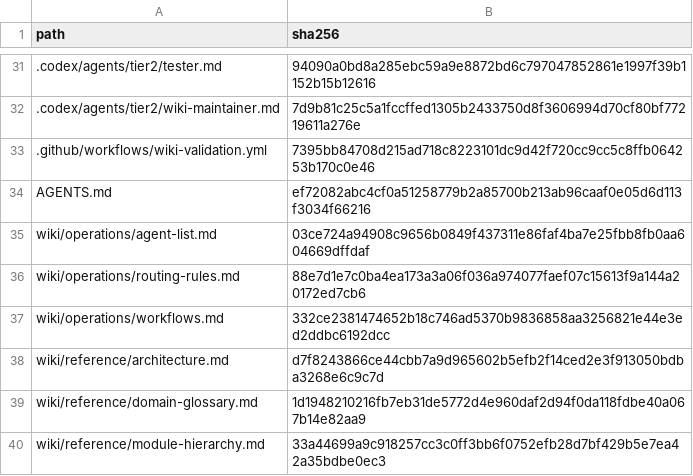
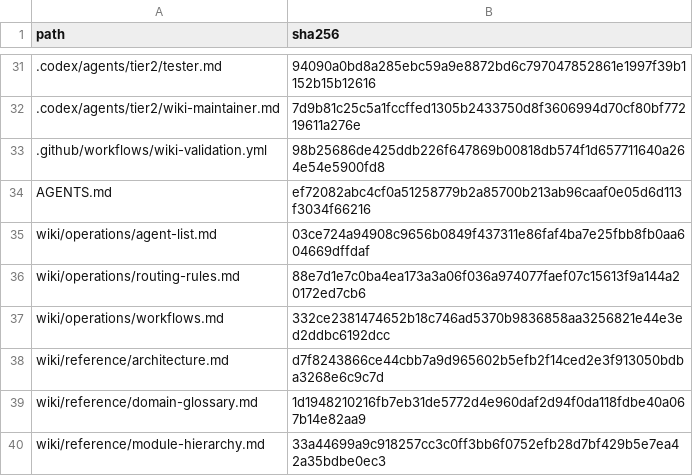
Before and after one commit to chanho0908/Keepiluv-Agent, a TSV file: wiki/state/source-manifest.tsv, drawn as a sheet; only a part is shown, gaps mark what is left out.

Commit message:
🐛 Fix: Wiki 검증에서 이전 이력 조회 허용

```diff
--- a/wiki/state/source-manifest.tsv
+++ b/wiki/state/source-manifest.tsv
@@ -32,3 +32,3 @@ path	sha256
 .codex/agents/tier2/wiki-maintainer.md	7d9b81c25c5a1fccffed1305b2433750d8f3606994d70cf80bf77219611a276e
-.github/workflows/wiki-validation.yml	7395bb84708d215ad718c8223101dc9d42f720cc9cc5c8ffb064253b170c0e46
+.github/workflows/wiki-validation.yml	98b25686de425ddb226f647869b00818db574f1d657711640a264e54e5900fd8
 AGENTS.md	ef72082abc4cf0a51258779b2a85700b213ab96caaf0e05d6d113f3034f66216
```
Also changed, not shown: 2 other files.
